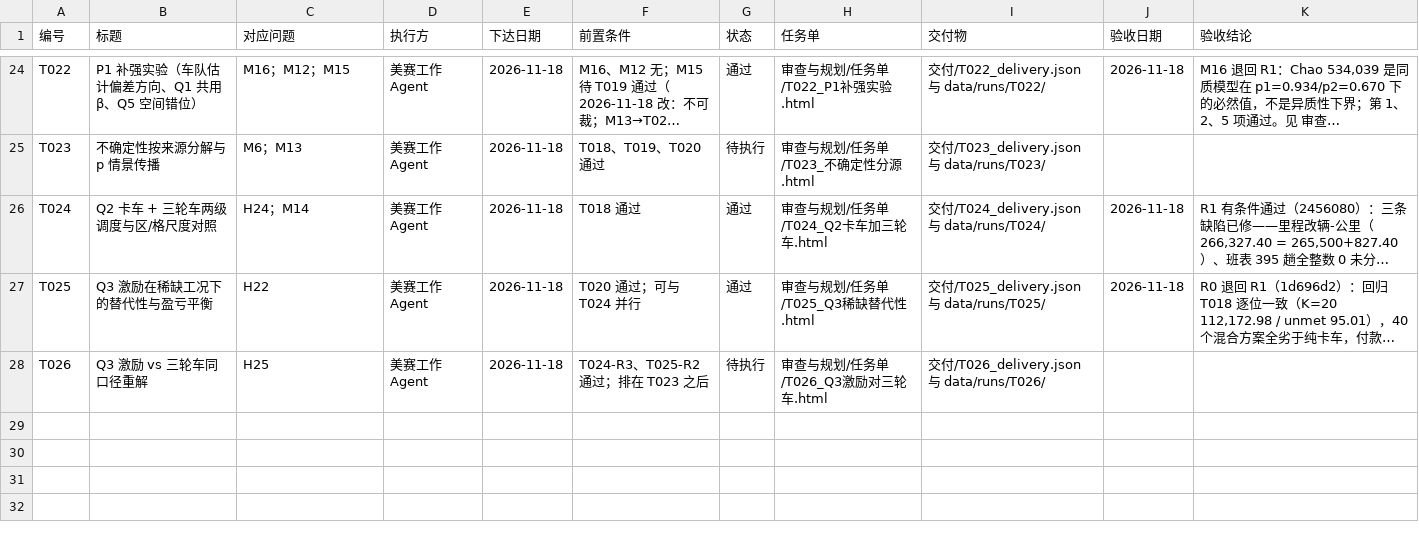
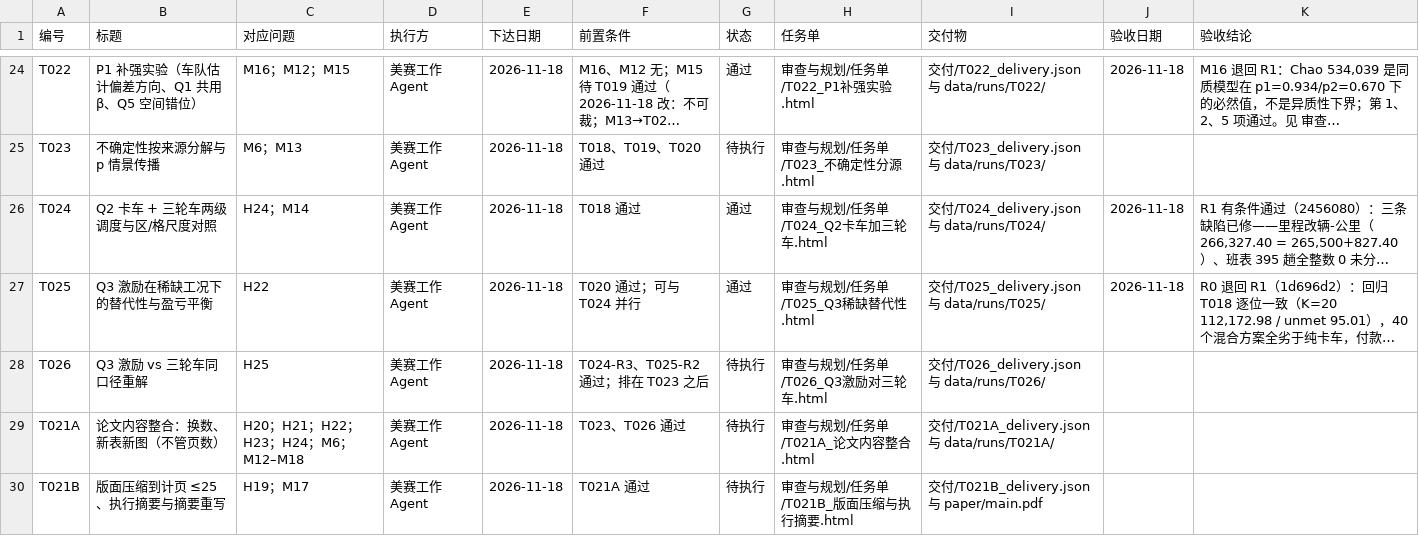
Before and after one commit to dc-rick/mcm-2026-cqu-problemc, a CSV file: 审查与规划/台账/任务台账.csv, drawn as a sheet; only a part is shown, gaps mark what is left out; long unchanged cells end in …; the diff covers the shown part only; the diff names each change by its address in the sheet, - before the commit and + after, or states it on an @@ line.

```diff
--- a/审查与规划/台账/任务台账.csv
+++ b/审查与规划/台账/任务台账.csv
+row 29: T021A | 论文内容整合：换数、新表新图（不管页数） | H20；H21；H22；H23；H24；M6；M12–M18 | 美赛工作Agent | 2026-11-18 | T023、T026 通过 | 待执行 | 审查与规划/任务单/T021A_论文内容整合.html | 交付/T021A_delivery.json 与 data/runs/T021A/
+row 30: T021B | 版面压缩到计页 ≤25、执行摘要与摘要重写 | H19；M17 | 美赛工作Agent | 2026-11-18 | T021A 通过 | 待执行 | 审查与规划/任务单/T021B_版面压缩与执行摘要.html | 交付/T021B_delivery.json 与 paper/main.pdf
```
Also changed, not shown: 1 added row and 3 edited cells elsewhere in this file, 审查与规划/台账/决策台账.csv, 5 other files.
